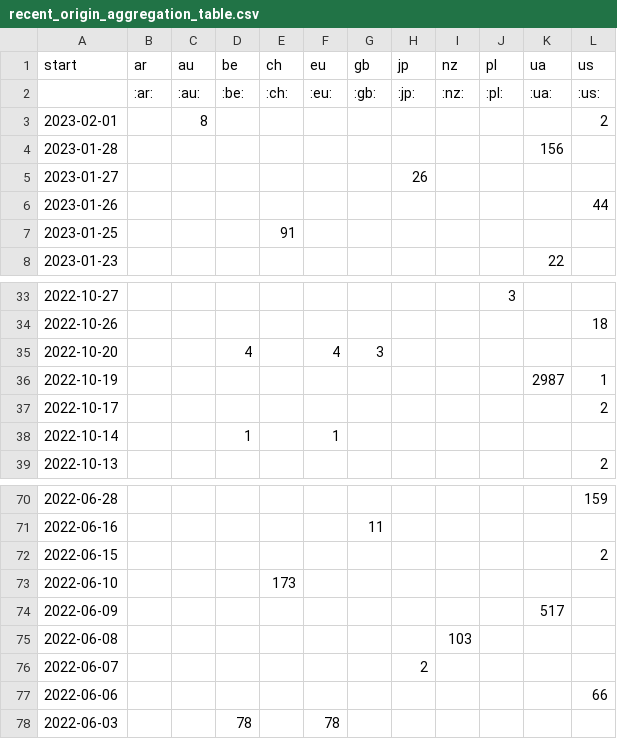
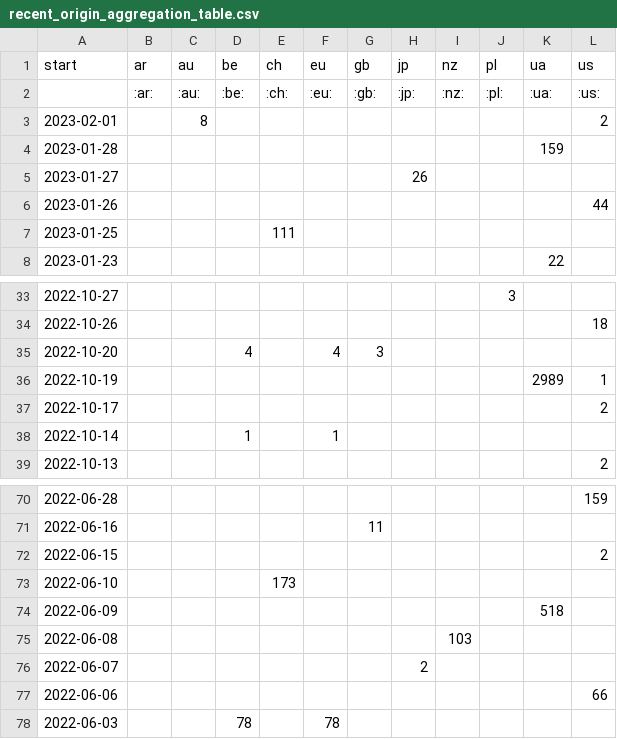
Before and after one commit to correctiv/ru-sanctions-dashboard, a CSV file: src/data/recent_origin_aggregation_table.csv, drawn as a sheet; only a part is shown, gaps mark what is left out.

Commit message:
:robot: automatic data build

```diff
--- a/src/data/recent_origin_aggregation_table.csv
+++ b/src/data/recent_origin_aggregation_table.csv
@@ -3,6 +3,6 @@ start,ar,au,be,ch,eu,gb,jp,nz,pl,ua,us
 2023-02-01,,8,,,,,,,,,2
-2023-01-28,,,,,,,,,,156,
+2023-01-28,,,,,,,,,,159,
 2023-01-27,,,,,,,26,,,,
 2023-01-26,,,,,,,,,,,44
-2023-01-25,,,,91,,,,,,,
+2023-01-25,,,,111,,,,,,,
 2023-01-23,,,,,,,,,,22,
@@ -35,3 +35,3 @@ start,ar,au,be,ch,eu,gb,jp,nz,pl,ua,us
 2022-10-20,,,4,,4,3,,,,,
-2022-10-19,,,,,,,,,,2987,1
+2022-10-19,,,,,,,,,,2989,1
 2022-10-17,,,,,,,,,,,2
@@ -73,3 +73,3 @@ start,ar,au,be,ch,eu,gb,jp,nz,pl,ua,us
 2022-06-10,,,,173,,,,,,,
-2022-06-09,,,,,,,,,,517,
+2022-06-09,,,,,,,,,,518,
 2022-06-08,,,,,,,,103,,,
```
Also changed, not shown: src/data/recent_schema_aggregation_de.csv, src/data/recent_schema_aggregation_en.csv, 3 other files.
